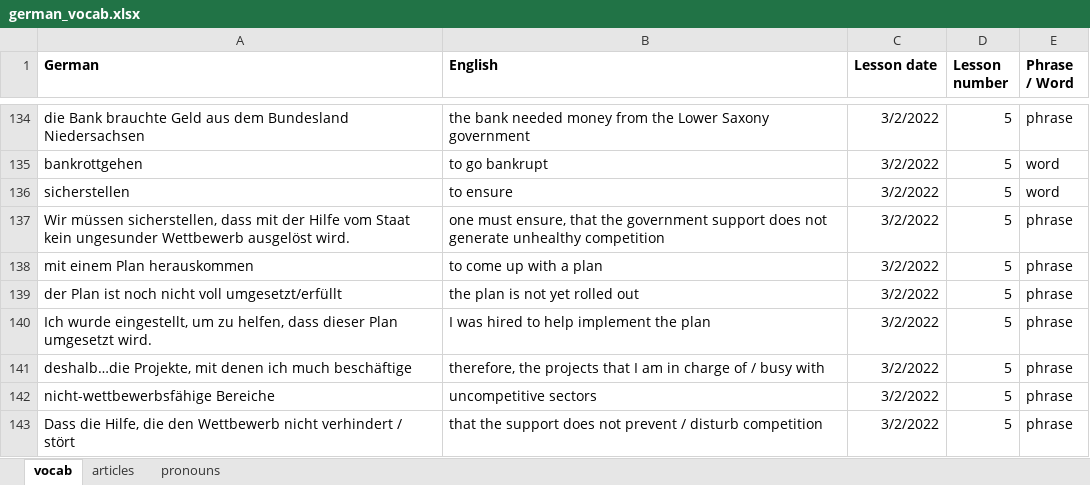
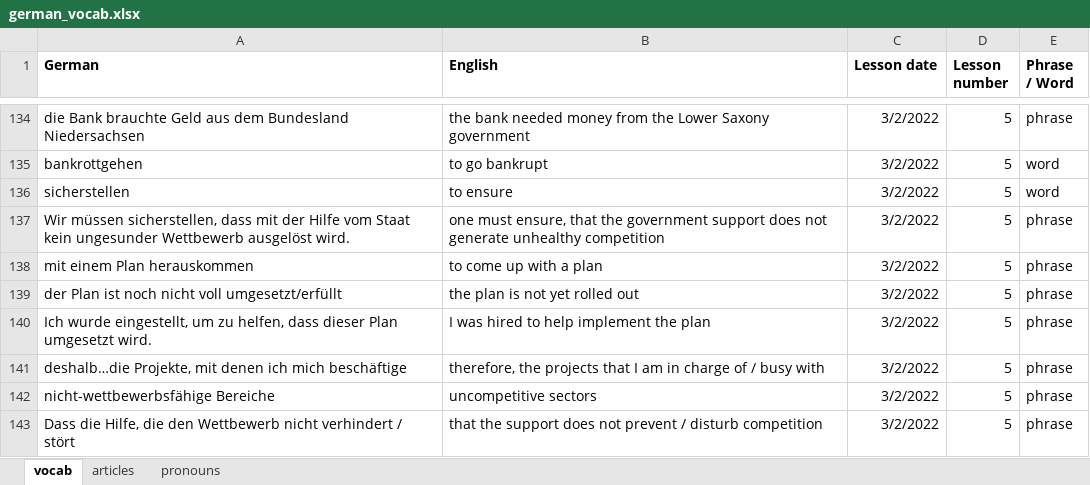
Before and after one commit to matthieulebret/german_lessons, an Excel workbook: german_vocab.xlsx, sheet vocab, drawn as a sheet; only a part is shown, gaps mark what is left out; values as stored, in another font and other column widths than the file's, no borders; the diff names each change by its address in the sheet, - before the commit and + after, or states it on an @@ line.

Commit message:
Add files via upload

```diff
--- a/german_vocab.xlsx (sheet vocab)
+++ b/german_vocab.xlsx (sheet vocab)
-A141 (German): …denen ich much beschäftige
+A141 (German): …denen ich mich beschäftige
```
